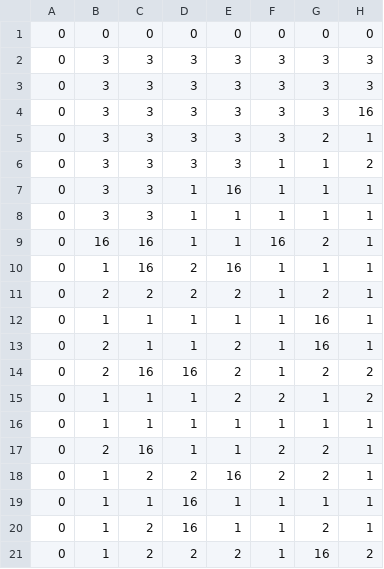
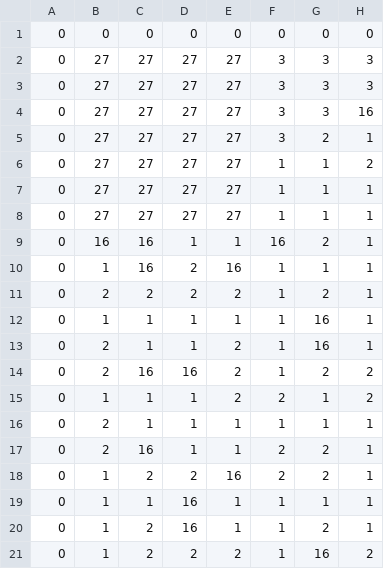
Before and after one commit to Shmartovich/rpgGame2D, a CSV file: resources/Maps/map2.csv, drawn as a sheet; only a part is shown; the diff names each change by its address in the sheet, - before the commit and + after, or states it on an @@ line.

```diff
--- a/resources/Maps/map2.csv
+++ b/resources/Maps/map2.csv
-B2:B8: 3
+B2:B8: 27
-C2:C8: 3
+C2:C8: 27
-D2:D6: 3
+D2:D6: 27
-E2:E6: 3
+E2:E6: 27
-D7:D8: 1
+D7:D8: 27
-E7: 16
+E7: 27
-E8: 1
+E8: 27
-B16: 1
+B16: 2
```
Also changed, not shown: 14 other files.
